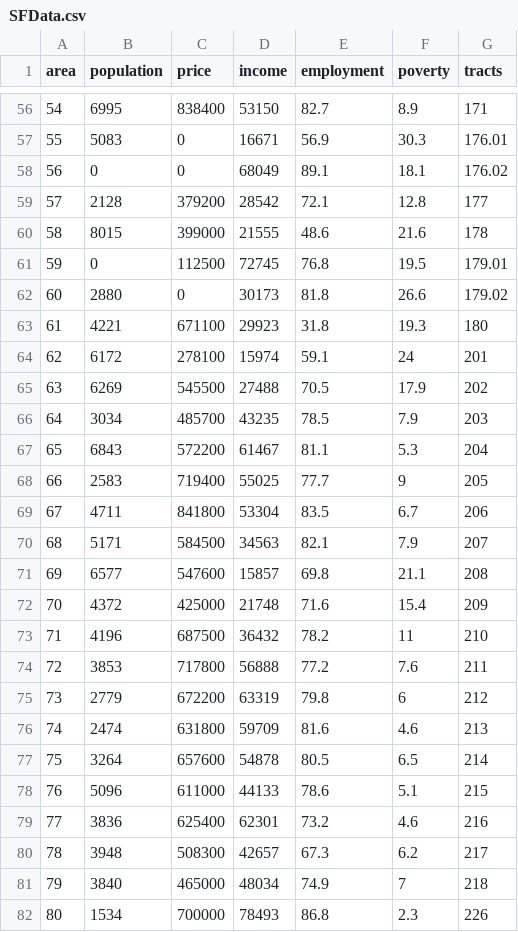
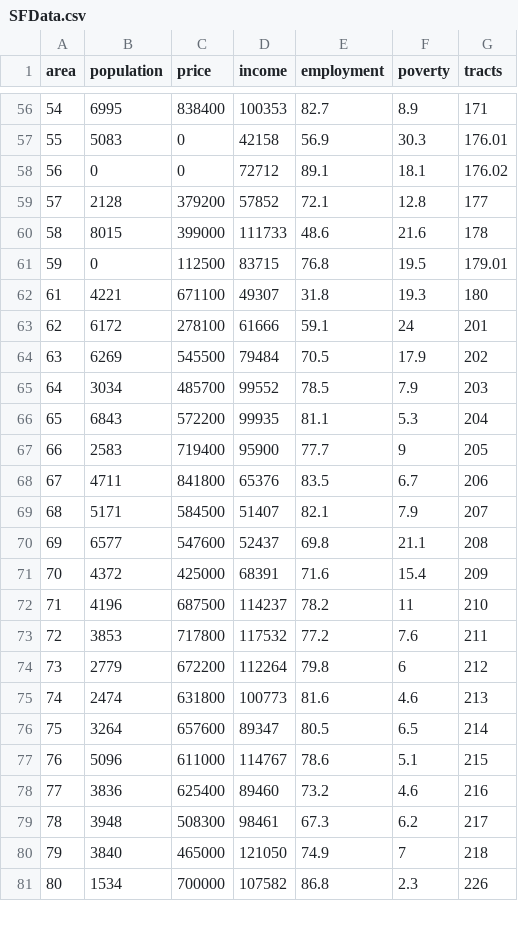
Before and after one commit to ryanbrounley/LAvsSF, a CSV file: SFData.csv, drawn as a sheet; only a part is shown, gaps mark what is left out; the diff covers the shown part only.

```diff
--- a/SFData.csv
+++ b/SFData.csv
@@ -56,27 +56,26 @@ area,population,price,income,employment,poverty,tracts
-54,6995,838400,53150,82.7,8.9,171
-55,5083,0,16671,56.9,30.3,176.01
-56,0,0,68049,89.1,18.1,176.02
-57,2128,379200,28542,72.1,12.8,177
-58,8015,399000,21555,48.6,21.6,178
-59,0,112500,72745,76.8,19.5,179.01
-60,2880,0,30173,81.8,26.6,179.02
-61,4221,671100,29923,31.8,19.3,180
-62,6172,278100,15974,59.1,24,201
-63,6269,545500,27488,70.5,17.9,202
-64,3034,485700,43235,78.5,7.9,203
-65,6843,572200,61467,81.1,5.3,204
-66,2583,719400,55025,77.7,9,205
-67,4711,841800,53304,83.5,6.7,206
-68,5171,584500,34563,82.1,7.9,207
-69,6577,547600,15857,69.8,21.1,208
-70,4372,425000,21748,71.6,15.4,209
-71,4196,687500,36432,78.2,11,210
-72,3853,717800,56888,77.2,7.6,211
-73,2779,672200,63319,79.8,6,212
-74,2474,631800,59709,81.6,4.6,213
-75,3264,657600,54878,80.5,6.5,214
-76,5096,611000,44133,78.6,5.1,215
-77,3836,625400,62301,73.2,4.6,216
-78,3948,508300,42657,67.3,6.2,217
-79,3840,465000,48034,74.9,7,218
-80,1534,700000,78493,86.8,2.3,226
+54,6995,838400,100353,82.7,8.9,171
+55,5083,0,42158,56.9,30.3,176.01
+56,0,0,72712,89.1,18.1,176.02
+57,2128,379200,57852,72.1,12.8,177
+58,8015,399000,111733,48.6,21.6,178
+59,0,112500,83715,76.8,19.5,179.01
+61,4221,671100,49307,31.8,19.3,180
+62,6172,278100,61666,59.1,24,201
+63,6269,545500,79484,70.5,17.9,202
+64,3034,485700,99552,78.5,7.9,203
+65,6843,572200,99935,81.1,5.3,204
+66,2583,719400,95900,77.7,9,205
+67,4711,841800,65376,83.5,6.7,206
+68,5171,584500,51407,82.1,7.9,207
+69,6577,547600,52437,69.8,21.1,208
+70,4372,425000,68391,71.6,15.4,209
+71,4196,687500,114237,78.2,11,210
+72,3853,717800,117532,77.2,7.6,211
+73,2779,672200,112264,79.8,6,212
+74,2474,631800,100773,81.6,4.6,213
+75,3264,657600,89347,80.5,6.5,214
+76,5096,611000,114767,78.6,5.1,215
+77,3836,625400,89460,73.2,4.6,216
+78,3948,508300,98461,67.3,6.2,217
+79,3840,465000,121050,74.9,7,218
+80,1534,700000,107582,86.8,2.3,226
```
Also changed, not shown: 153 edited cells elsewhere in this file, 3 other files.
